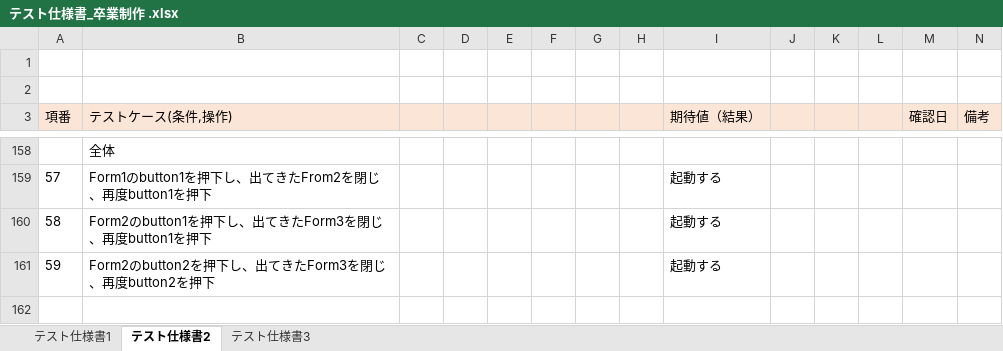
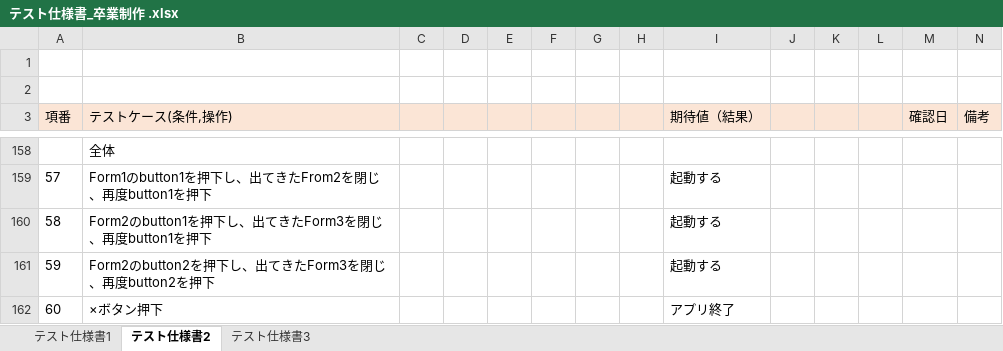
Before and after one commit to Ponzu0927-blip/portfolio10142025, an Excel workbook: テスト仕様書_卒業制作 .xlsx, sheet テスト仕様書2, drawn as a sheet; only a part is shown, gaps mark what is left out; values as stored, in another font and other column widths than the file's, no borders; the diff names each change by its address in the sheet, - before the commit and + after, or states it on an @@ line.

Commit message:
テスト仕様書の追加

```diff
--- a/テスト仕様書_卒業制作 .xlsx (sheet テスト仕様書2)
+++ b/テスト仕様書_卒業制作 .xlsx (sheet テスト仕様書2)
+row 162: 60 | ×ボタン押下 |  |  |  |  |  |  | アプリ終了
```
